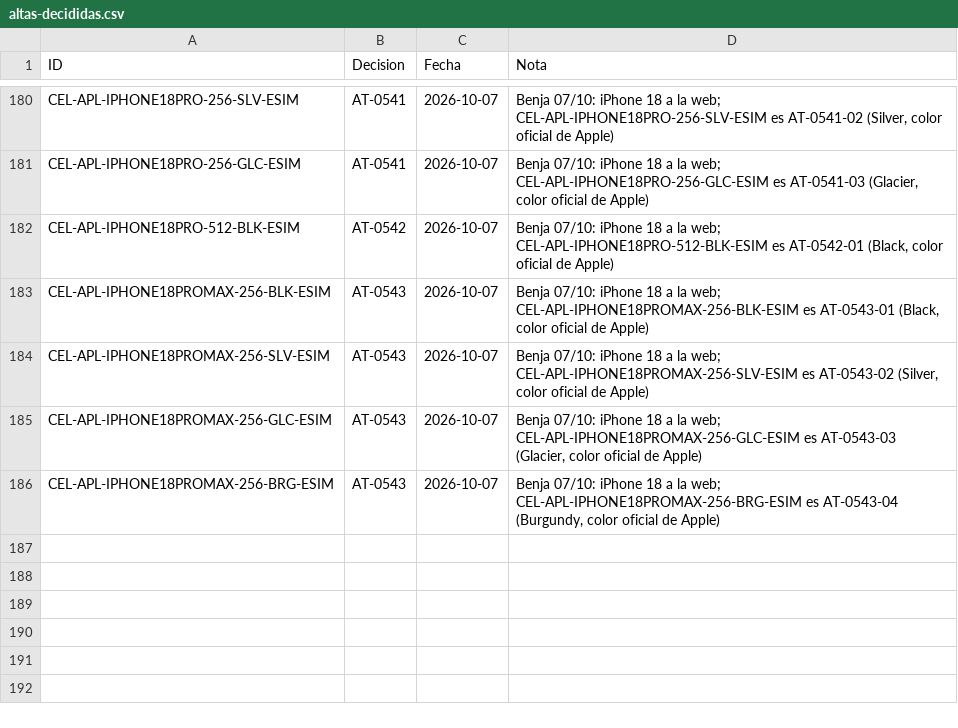
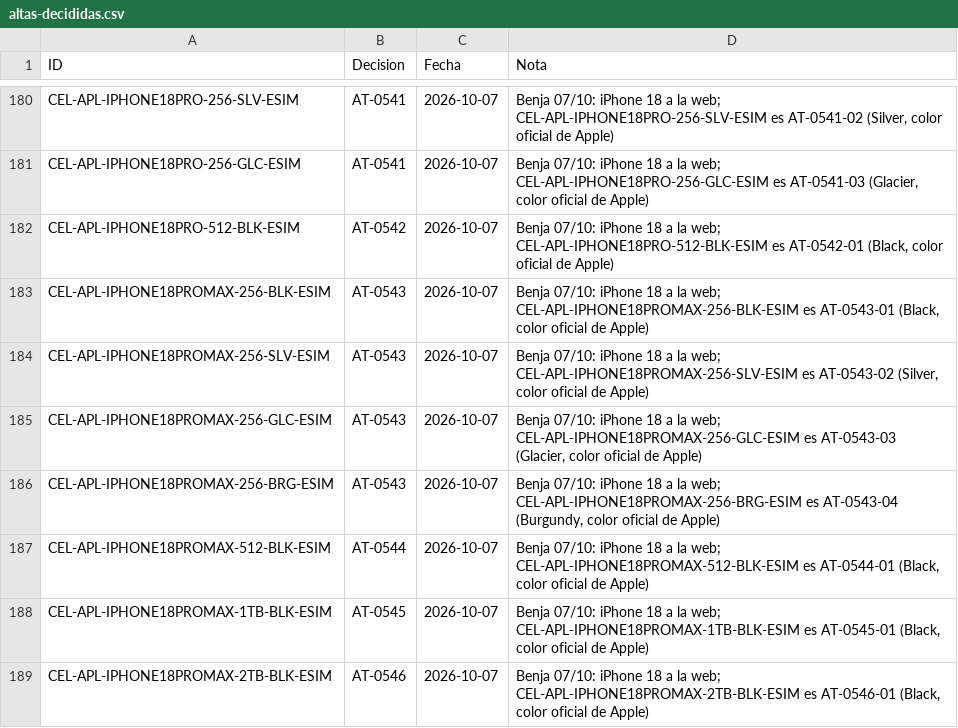
Before and after one commit to Advance33/catalogo-advance, a CSV file: herramientas/altas-decididas.csv, drawn as a sheet; only a part is shown, gaps mark what is left out.

```diff
--- a/herramientas/altas-decididas.csv
+++ b/herramientas/altas-decididas.csv
@@ -186 +186,4 @@ CEL-APL-IPHONE18PROMAX-256-GLC-ESIM,AT-0543,2026-10-07,"Benja 07/10: iPhone 18 a
 CEL-APL-IPHONE18PROMAX-256-BRG-ESIM,AT-0543,2026-10-07,"Benja 07/10: iPhone 18 a la web; CEL-APL-IPHONE18PROMAX-256-BRG-ESIM es AT-0543-04 (Burgundy, color oficial de Apple)"
+CEL-APL-IPHONE18PROMAX-512-BLK-ESIM,AT-0544,2026-10-07,"Benja 07/10: iPhone 18 a la web; CEL-APL-IPHONE18PROMAX-512-BLK-ESIM es AT-0544-01 (Black, color oficial de Apple)"
+CEL-APL-IPHONE18PROMAX-1TB-BLK-ESIM,AT-0545,2026-10-07,"Benja 07/10: iPhone 18 a la web; CEL-APL-IPHONE18PROMAX-1TB-BLK-ESIM es AT-0545-01 (Black, color oficial de Apple)"
+CEL-APL-IPHONE18PROMAX-2TB-BLK-ESIM,AT-0546,2026-10-07,"Benja 07/10: iPhone 18 a la web; CEL-APL-IPHONE18PROMAX-2TB-BLK-ESIM es AT-0546-01 (Black, color oficial de Apple)"
```
Also changed, not shown: herramientas/catalogo-maestro.csv, 53 other files.
